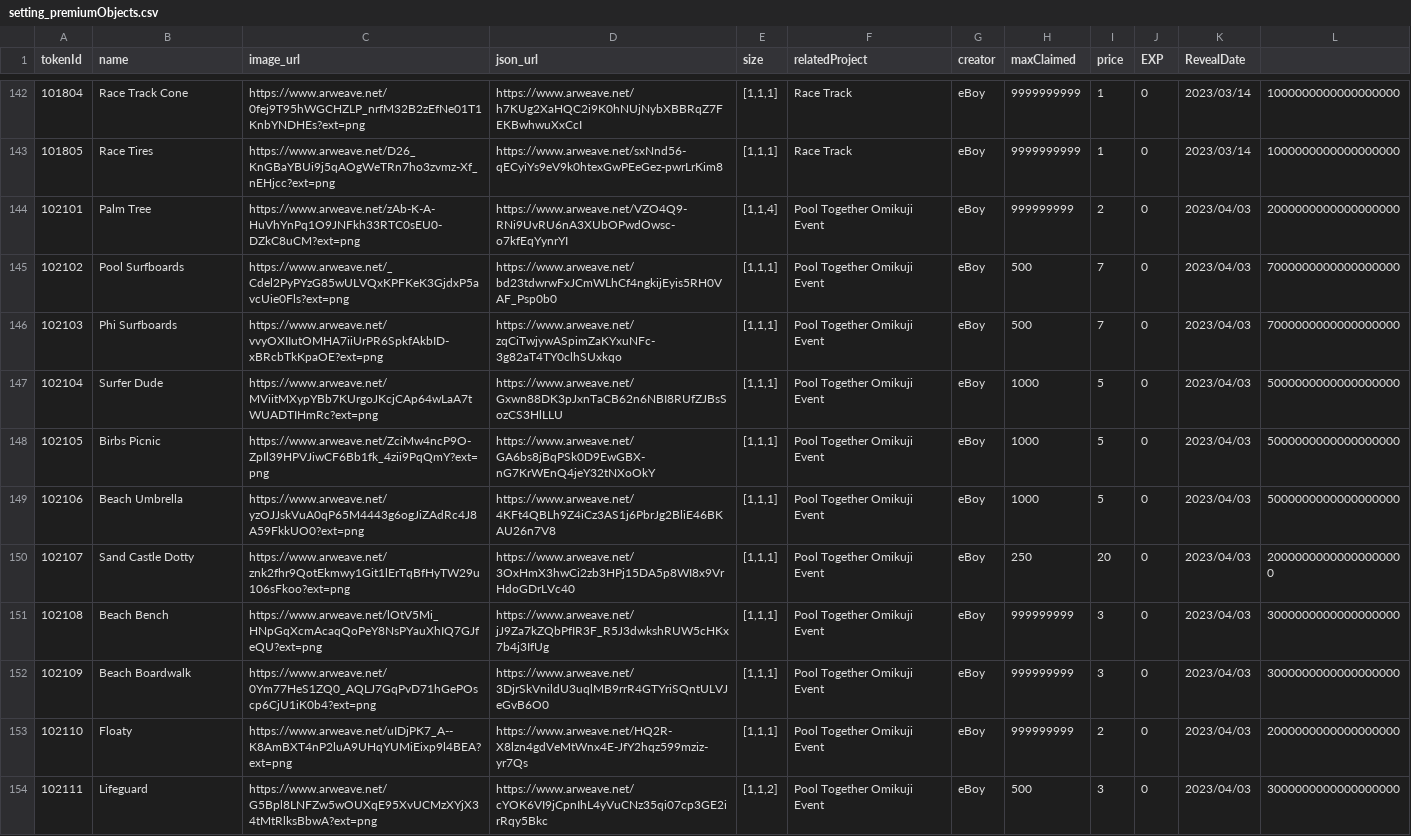
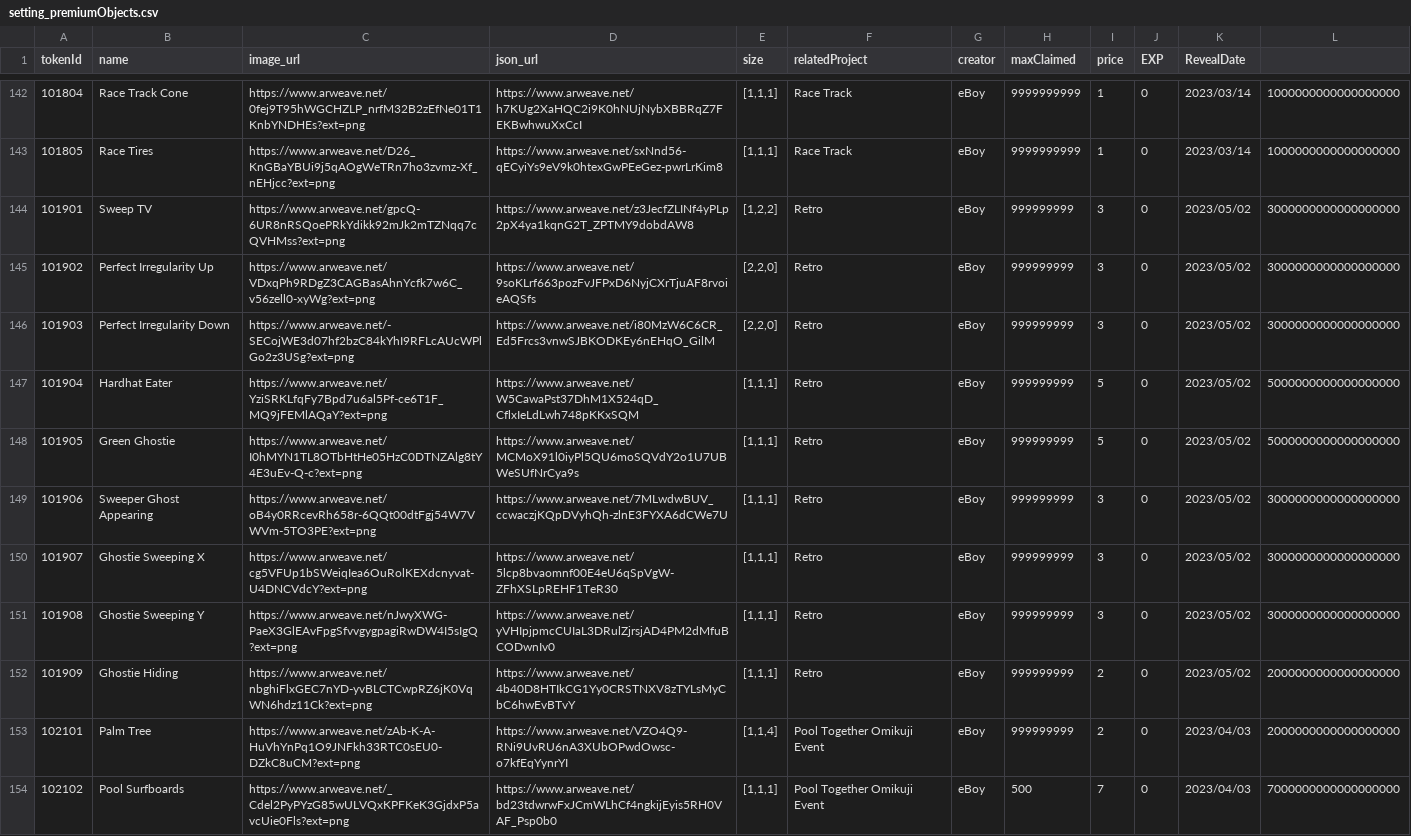
Before and after one commit to PHI-LABS-INC/Polygon-phi-contract, a CSV file: tasks/scripts/csv/setting_premiumObjects.csv, drawn as a sheet; only a part is shown, gaps mark what is left out; the shorter side is filled out with more unchanged rows.

Commit message:
feat: update premium

```diff
--- a/tasks/scripts/csv/setting_premiumObjects.csv
+++ b/tasks/scripts/csv/setting_premiumObjects.csv
@@ -143,2 +143,11 @@ tokenId,name,image_url,json_url,size,relatedProject,creator,maxClaimed,price,EXP
 101805,Race Tires,https://www.arweave.net/D26_KnGBaYBUi9j5qAOgWeTRn7ho3zvmz-Xf_nEHjcc?ext=png,https://www.arweave.net/sxNnd56-qECyiYs9eV9k0htexGwPEeGez-pwrLrKim8,"[1,1,1]",Race Track,eBoy,9999999999,1,0,2023/03/14,1000000000000000000
+101901,Sweep TV,https://www.arweave.net/gpcQ-6UR8nRSQoePRkYdikk92mJk2mTZNqq7cQVHMss?ext=png,https://www.arweave.net/z3JecfZLINf4yPLp2pX4ya1kqnG2T_ZPTMY9dobdAW8,"[1,2,2]",Retro,eBoy,999999999,3,0,2023/05/02,3000000000000000000
+101902,Perfect Irregularity Up,https://www.arweave.net/VDxqPh9RDgZ3CAGBasAhnYcfk7w6C_v56zell0-xyWg?ext=png,https://www.arweave.net/9soKLrf663pozFvJFPxD6NyjCXrTjuAF8rvoieAQSfs,"[2,2,0]",Retro,eBoy,999999999,3,0,2023/05/02,3000000000000000000
+101903,Perfect Irregularity Down,https://www.arweave.net/-SECojWE3d07hf2bzC84kYhI9RFLcAUcWPlGo2z3USg?ext=png,https://www.arweave.net/i80MzW6C6CR_Ed5Frcs3vnwSJBKODKEy6nEHqO_GilM,"[2,2,0]",Retro,eBoy,999999999,3,0,2023/05/02,3000000000000000000
+101904,Hardhat Eater,https://www.arweave.net/YziSRKLfqFy7Bpd7u6al5Pf-ce6T1F_MQ9jFEMlAQaY?ext=png,https://www.arweave.net/W5CawaPst37DhM1X524qD_CflxIeLdLwh748pKKxSQM,"[1,1,1]",Retro,eBoy,999999999,5,0,2023/05/02,5000000000000000000
+101905,Green Ghostie,https://www.arweave.net/I0hMYN1TL8OTbHtHe05HzC0DTNZAlg8tY4E3uEv-Q-c?ext=png,https://www.arweave.net/MCMoX91l0iyPl5QU6moSQVdY2o1U7UBWeSUfNrCya9s,"[1,1,1]",Retro,eBoy,999999999,5,0,2023/05/02,5000000000000000000
+101906,Sweeper Ghost Appearing,https://www.arweave.net/oB4y0RRcevRh658r-6QQt00dtFgj54W7VWVm-5TO3PE?ext=png,https://www.arweave.net/7MLwdwBUV_ccwaczjKQpDVyhQh-zlnE3FYXA6dCWe7U,"[1,1,1]",Retro,eBoy,999999999,3,0,2023/05/02,3000000000000000000
+101907,Ghostie Sweeping X,https://www.arweave.net/cg5VFUp1bSWeiqIea6OuRolKEXdcnyvat-U4DNCVdcY?ext=png,https://www.arweave.net/5lcp8bvaomnf00E4eU6qSpVgW-ZFhXSLpREHF1TeR30,"[1,1,1]",Retro,eBoy,999999999,3,0,2023/05/02,3000000000000000000
+101908,Ghostie Sweeping Y,https://www.arweave.net/nJwyXWG-PaeX3GlEAvFpgSfvvgygpagiRwDW4I5sIgQ?ext=png,https://www.arweave.net/yVHIpjpmcCUIaL3DRulZjrsjAD4PM2dMfuBCODwnIv0,"[1,1,1]",Retro,eBoy,999999999,3,0,2023/05/02,3000000000000000000
+101909,Ghostie Hiding,https://www.arweave.net/nbghiFlxGEC7nYD-yvBLCTCwpRZ6jK0VqWN6hdz11Ck?ext=png,https://www.arweave.net/4b40D8HTIkCG1Yy0CRSTNXV8zTYLsMyCbC6hwEvBTvY,"[1,1,1]",Retro,eBoy,999999999,2,0,2023/05/02,2000000000000000000
 102101,Palm Tree,https://www.arweave.net/zAb-K-A-HuVhYnPq1O9JNFkh33RTC0sEU0-DZkC8uCM?ext=png,https://www.arweave.net/VZO4Q9-RNi9UvRU6nA3XUbOPwdOwsc-o7kfEqYynrYI,"[1,1,4]",Pool Together Omikuji Event,eBoy,999999999,2,0,2023/04/03,2000000000000000000
```
